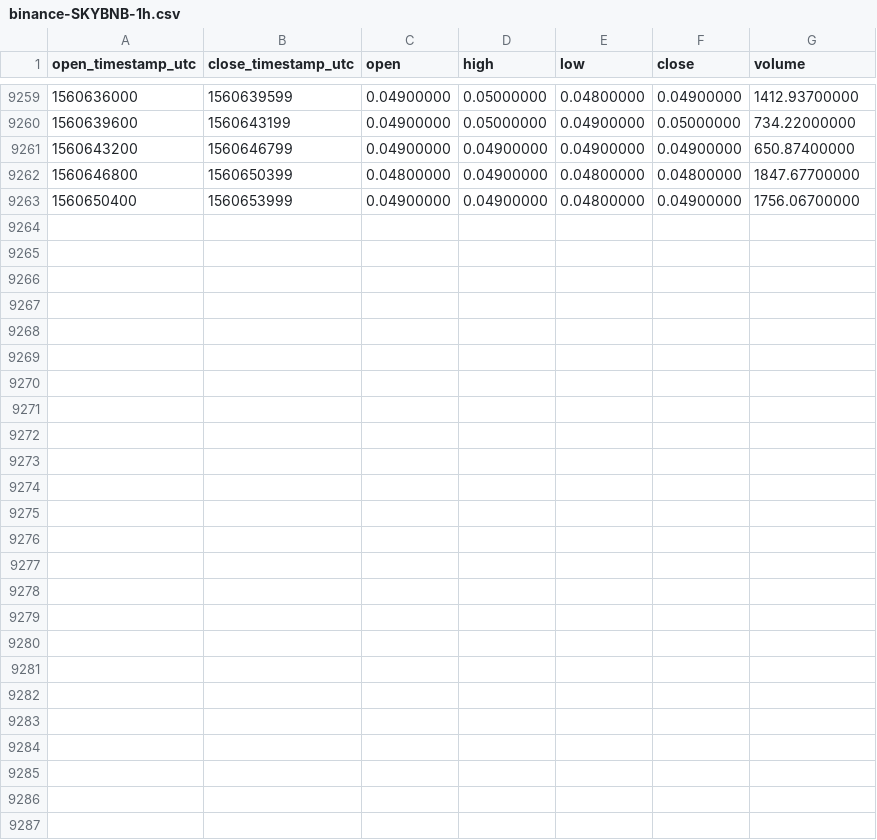
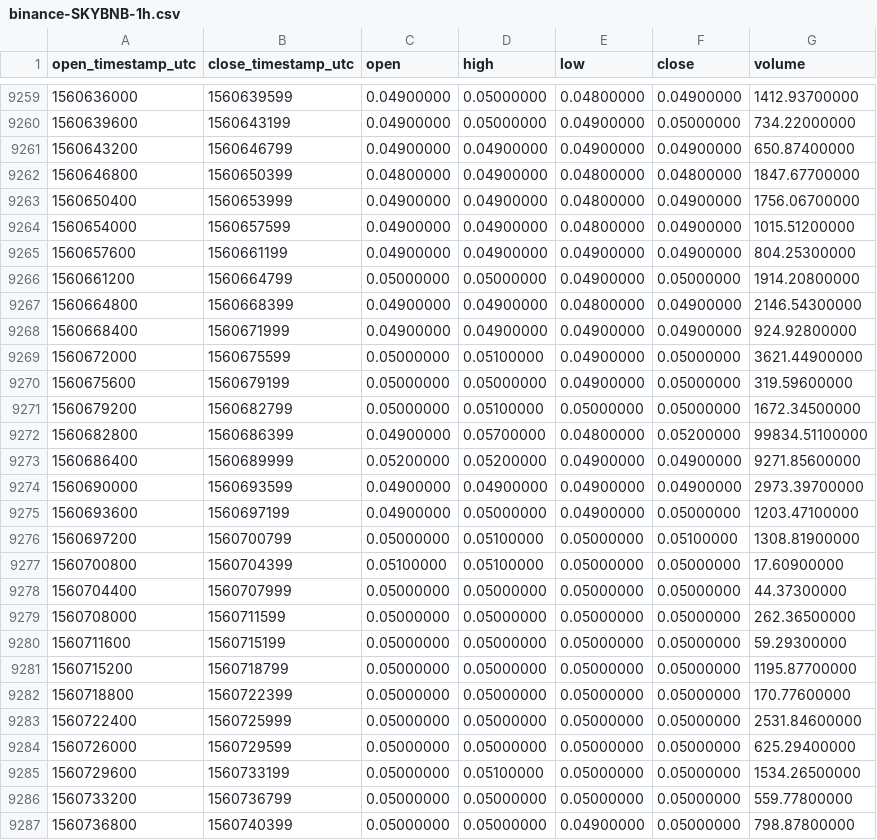
Before and after one commit to cryptobigbro/binance-SKYBNB, a CSV file: binance-SKYBNB-1h.csv, drawn as a sheet; only a part is shown, gaps mark what is left out; the diff names each change by its address in the sheet, - before the commit and + after, or states it on an @@ line.

Commit message:
Update OHLCV data.

```diff
--- a/binance-SKYBNB-1h.csv
+++ b/binance-SKYBNB-1h.csv
+row 9264: 1560654000 | 1560657599 | 0.04900000 | 0.04900000 | 0.04800000 | 0.04900000 | 1015.51200000
+row 9265: 1560657600 | 1560661199 | 0.04900000 | 0.04900000 | 0.04900000 | 0.04900000 | 804.25300000
+row 9266: 1560661200 | 1560664799 | 0.05000000 | 0.05000000 | 0.04900000 | 0.05000000 | 1914.20800000
+row 9267: 1560664800 | 1560668399 | 0.04900000 | 0.04900000 | 0.04800000 | 0.04900000 | 2146.54300000
+row 9268: 1560668400 | 1560671999 | 0.04900000 | 0.04900000 | 0.04900000 | 0.04900000 | 924.92800000
+row 9269: 1560672000 | 1560675599 | 0.05000000 | 0.05100000 | 0.04900000 | 0.05000000 | 3621.44900000
+row 9270: 1560675600 | 1560679199 | 0.05000000 | 0.05000000 | 0.04900000 | 0.05000000 | 319.59600000
+row 9271: 1560679200 | 1560682799 | 0.05000000 | 0.05100000 | 0.05000000 | 0.05000000 | 1672.34500000
+row 9272: 1560682800 | 1560686399 | 0.04900000 | 0.05700000 | 0.04800000 | 0.05200000 | 99834.51100000
+row 9273: 1560686400 | 1560689999 | 0.05200000 | 0.05200000 | 0.04900000 | 0.04900000 | 9271.85600000
+row 9274: 1560690000 | 1560693599 | 0.04900000 | 0.04900000 | 0.04900000 | 0.04900000 | 2973.39700000
+row 9275: 1560693600 | 1560697199 | 0.04900000 | 0.05000000 | 0.04900000 | 0.05000000 | 1203.47100000
+row 9276: 1560697200 | 1560700799 | 0.05000000 | 0.05100000 | 0.05000000 | 0.05100000 | 1308.81900000
+row 9277: 1560700800 | 1560704399 | 0.05100000 | 0.05100000 | 0.05000000 | 0.05000000 | 17.60900000
+row 9278: 1560704400 | 1560707999 | 0.05000000 | 0.05000000 | 0.05000000 | 0.05000000 | 44.37300000
+row 9279: 1560708000 | 1560711599 | 0.05000000 | 0.05000000 | 0.05000000 | 0.05000000 | 262.36500000
+row 9280: 1560711600 | 1560715199 | 0.05000000 | 0.05000000 | 0.05000000 | 0.05000000 | 59.29300000
+row 9281: 1560715200 | 1560718799 | 0.05000000 | 0.05000000 | 0.05000000 | 0.05000000 | 1195.87700000
+row 9282: 1560718800 | 1560722399 | 0.05000000 | 0.05000000 | 0.05000000 | 0.05000000 | 170.77600000
+row 9283: 1560722400 | 1560725999 | 0.05000000 | 0.05000000 | 0.05000000 | 0.05000000 | 2531.84600000
+row 9284: 1560726000 | 1560729599 | 0.05000000 | 0.05000000 | 0.05000000 | 0.05000000 | 625.29400000
+row 9285: 1560729600 | 1560733199 | 0.05000000 | 0.05100000 | 0.05000000 | 0.05000000 | 1534.26500000
+row 9286: 1560733200 | 1560736799 | 0.05000000 | 0.05000000 | 0.05000000 | 0.05000000 | 559.77800000
+row 9287: 1560736800 | 1560740399 | 0.05000000 | 0.05000000 | 0.04900000 | 0.05000000 | 798.87800000
```
Also changed, not shown: binance-SKYBNB-1d.csv.
